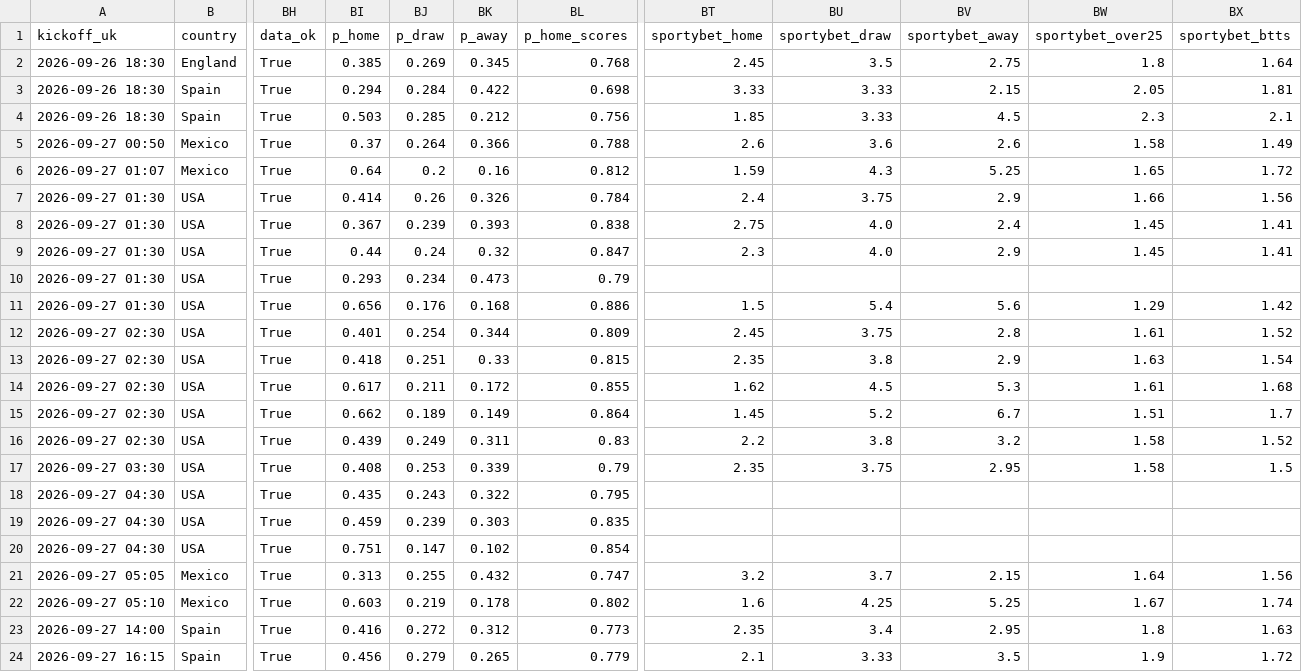
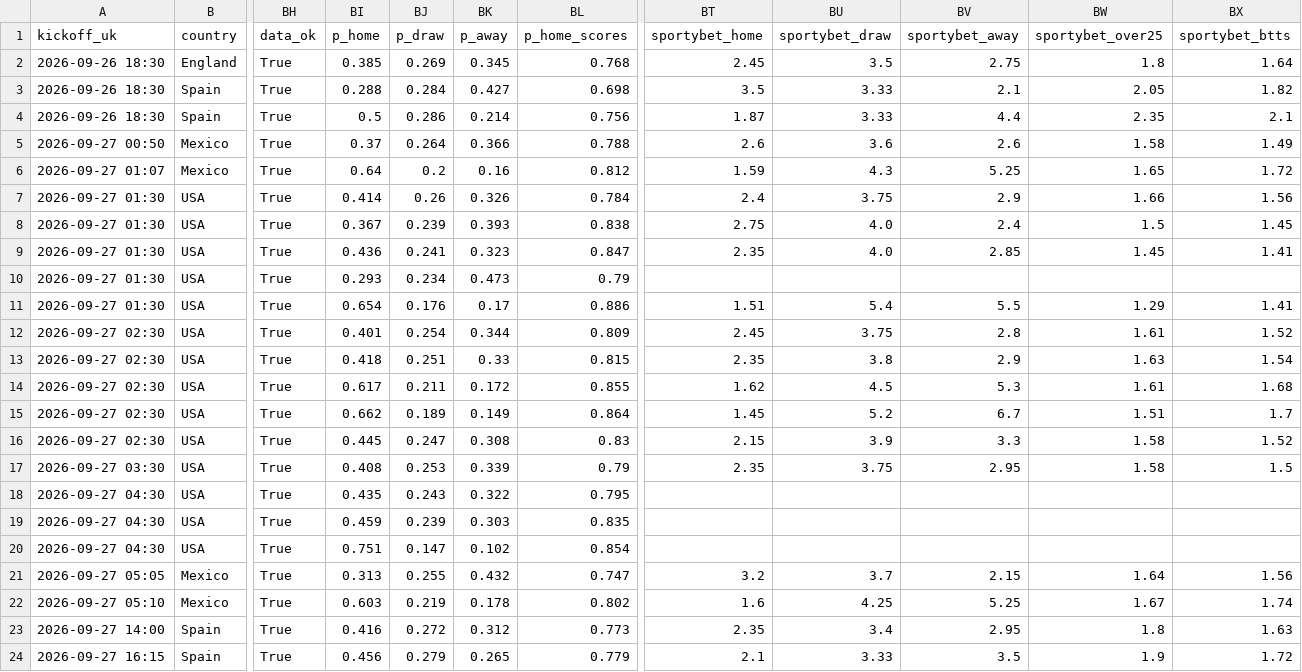
Before and after one commit to perfectndumiso1-netizen/goals-scanner, a CSV file: reports/2026-09-26.csv, drawn as a sheet; only a part is shown, gaps mark what is left out; the diff names each change by its address in the sheet, - before the commit and + after, or states it on an @@ line.

```diff
--- a/reports/2026-09-26.csv
+++ b/reports/2026-09-26.csv
-BI3 (p_home): 0.294
+BI3 (p_home): 0.288
-BK3 (p_away): 0.422
+BK3 (p_away): 0.427
-BT3 (sportybet_home): 3.33
+BT3 (sportybet_home): 3.5
-BV3 (sportybet_away): 2.15
+BV3 (sportybet_away): 2.1
-BX3 (sportybet_btts): 1.81
+BX3 (sportybet_btts): 1.82
-BI4 (p_home): 0.503
+BI4 (p_home): 0.5
-BJ4 (p_draw): 0.285
+BJ4 (p_draw): 0.286
-BK4 (p_away): 0.212
+BK4 (p_away): 0.214
-BT4 (sportybet_home): 1.85
+BT4 (sportybet_home): 1.87
-BV4 (sportybet_away): 4.5
+BV4 (sportybet_away): 4.4
-BW4 (sportybet_over25): 2.3
+BW4 (sportybet_over25): 2.35
-BW8 (sportybet_over25): 1.45
+BW8 (sportybet_over25): 1.5
-BX8 (sportybet_btts): 1.41
+BX8 (sportybet_btts): 1.45
-BI9 (p_home): 0.44
+BI9 (p_home): 0.436
-BJ9 (p_draw): 0.24
+BJ9 (p_draw): 0.241
-BK9 (p_away): 0.32
+BK9 (p_away): 0.323
-BT9 (sportybet_home): 2.3
+BT9 (sportybet_home): 2.35
-BV9 (sportybet_away): 2.9
+BV9 (sportybet_away): 2.85
-BI11 (p_home): 0.656
+BI11 (p_home): 0.654
-BK11 (p_away): 0.168
+BK11 (p_away): 0.17
-BT11 (sportybet_home): 1.5
+BT11 (sportybet_home): 1.51
-BV11 (sportybet_away): 5.6
+BV11 (sportybet_away): 5.5
-BX11 (sportybet_btts): 1.42
+BX11 (sportybet_btts): 1.41
-BI16 (p_home): 0.439
+BI16 (p_home): 0.445
-BJ16 (p_draw): 0.249
+BJ16 (p_draw): 0.247
-BK16 (p_away): 0.311
+BK16 (p_away): 0.308
-BT16 (sportybet_home): 2.2
+BT16 (sportybet_home): 2.15
-BU16 (sportybet_draw): 3.8
+BU16 (sportybet_draw): 3.9
-BV16 (sportybet_away): 3.2
+BV16 (sportybet_away): 3.3
```
Also changed, not shown: data/parlays.csv, 5 other files.
